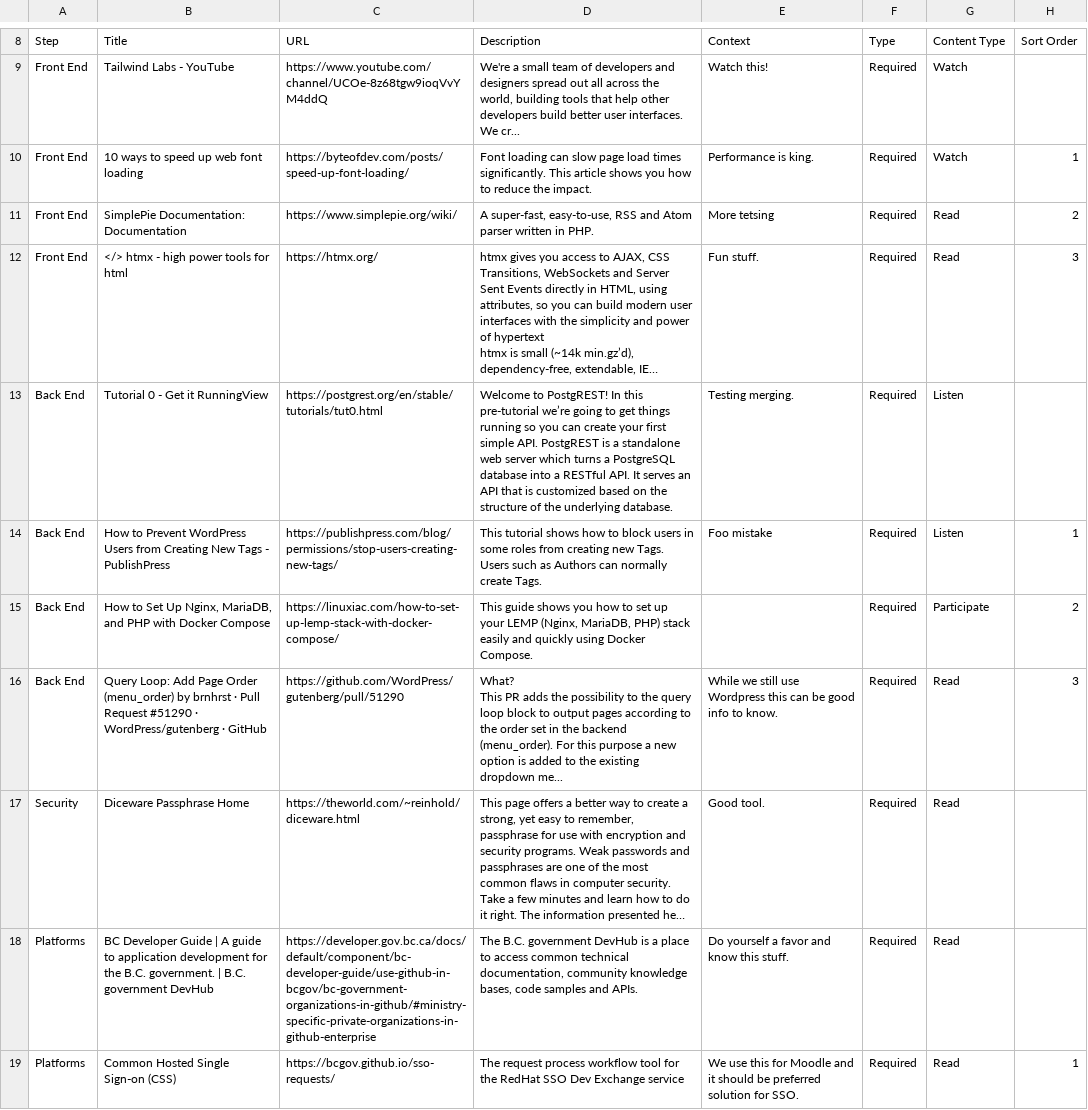
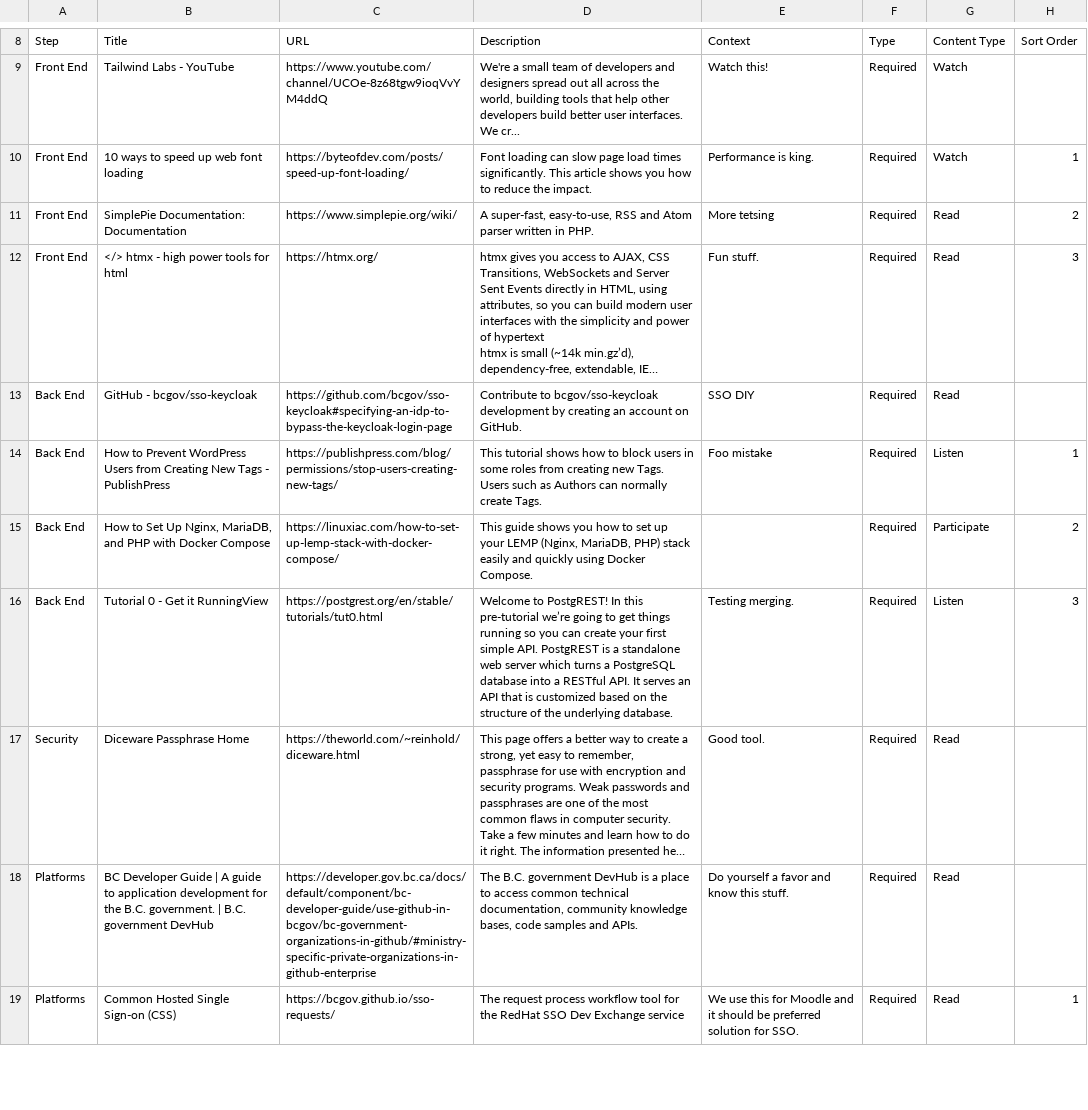
Before and after one commit to allanhaggett/curator-ext, a CSV file: pathways/full_stack_developer/full_stack_developer.csv, drawn as a sheet; only a part is shown, gaps mark what is left out; long unchanged cells end in …; removed rows and columns are numbered as before the commit, all else as after; ↵ is a line break in a cell; the diff names each change by its address in the sheet, - before the commit and + after, or states it on an @@ line.

Commit message:
Publish pathway: Full Stack Developer

```diff
--- a/pathways/full_stack_developer/full_stack_developer.csv
+++ b/pathways/full_stack_developer/full_stack_developer.csv
-row 13: Back End | Tutorial 0 - Get it RunningView | https://postgrest.org/en/stable/tutorials/tut0.html | Welcome to PostgREST! In this pre-tutorial we’re going to get things running so you can create your first simple API. PostgREST is a standalone web server which turns a PostgreSQL database into a RESTful API. It serves an API that is customized based on the structure of the underlying database. | Testing merging. | Required | Listen
+row 13: Back End | GitHub - bcgov/sso-keycloak | https://github.com/bcgov/sso-keycloak#specifying-an-idp-to-bypass-the-keycloak-login-page | Contribute to bcgov/sso-keycloak development by creating an account on GitHub. | SSO DIY | Required | Read
-row 16: Back End | Query Loop: Add Page Order (menu_order) by brnhrst · Pull Request #51290 · WordPress/gutenberg · GitHub | https://github.com/WordPress/gutenberg/pull/51290 | What? ↵ This PR adds the possibility to the query loop block to output pages according to the order set in the backend (menu_order). For this purpose a new option is added to the existing dropdown me... | While we still use Wordpress this can be good info to know. | Required | Read | 3
+row 16: Back End | Tutorial 0 - Get it RunningView | https://postgrest.org/en/stable/tutorials/tut0.html | Welcome to PostgREST! In this pre-tutorial we’re going to get things running so you can create your first simple API. PostgREST is a standalone web server which turns a PostgreSQL database into a RESTful API. It serves an API that is customized based on the structure of the underlying database. | Testing merging. | Required | Listen | 3
```
